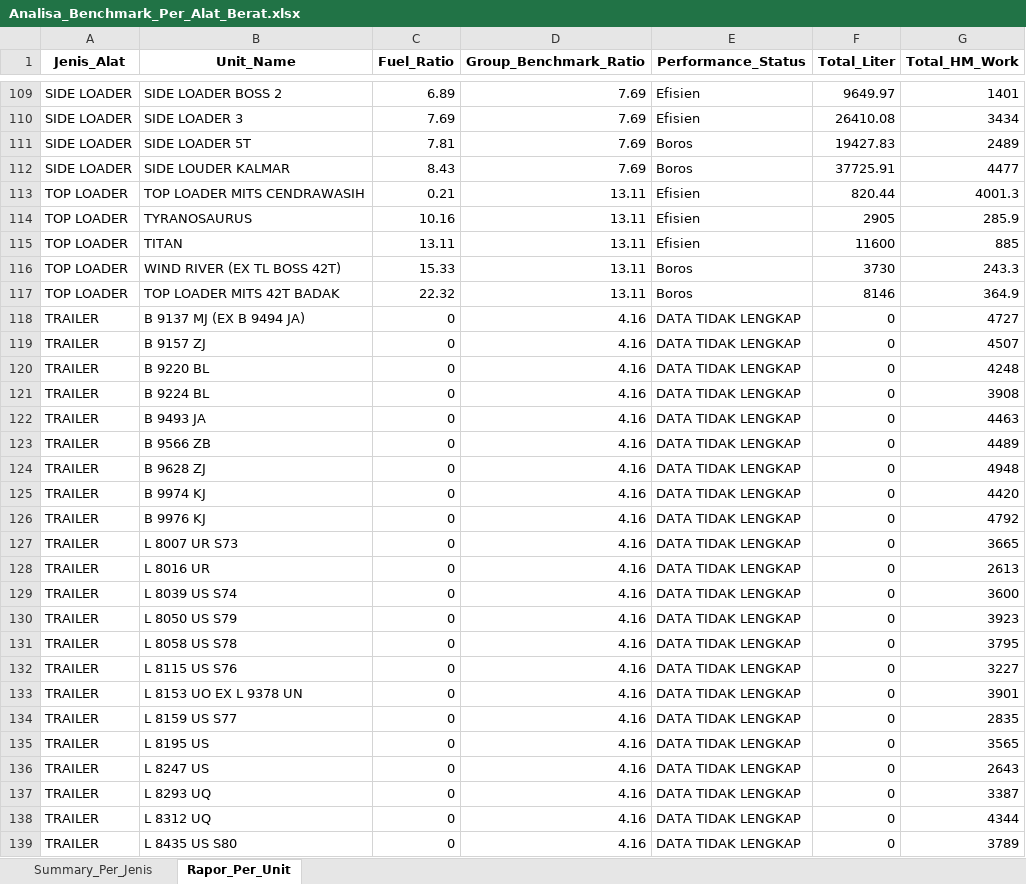
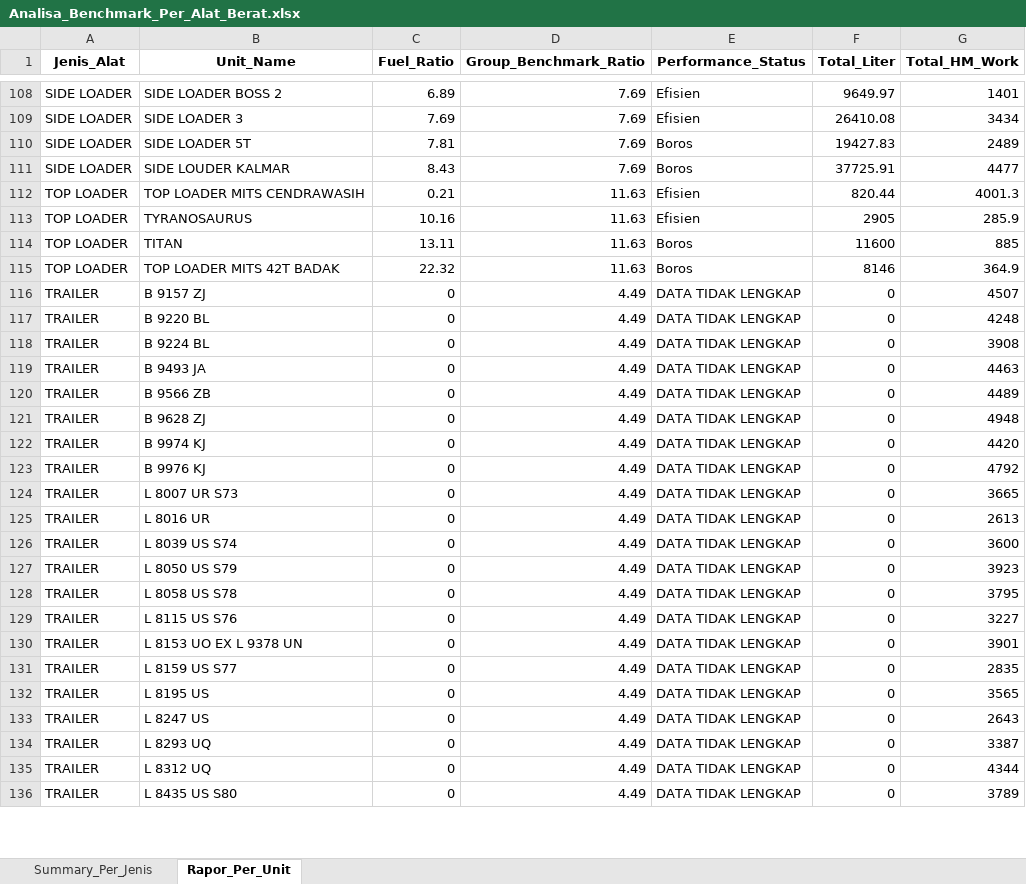
Before and after one commit to MichaelSugiarto/Analisa-Penggunaan-Bahan-Bakar-Alat-Berat, an Excel workbook: Analisa_Benchmark_Per_Alat_Berat.xlsx, sheet Rapor_Per_Unit, drawn as a sheet; only a part is shown, gaps mark what is left out; values as stored, in another font and other column widths than the file's, no borders; removed rows and columns are numbered as before the commit, all else as after; the diff covers the shown part only; the diff names each change by its address in the sheet, - before the commit and + after, or states it on an @@ line.

Commit message:
analisa per jenis alat berat (data dari bka)

```diff
--- a/Analisa_Benchmark_Per_Alat_Berat.xlsx (sheet Rapor_Per_Unit)
+++ b/Analisa_Benchmark_Per_Alat_Berat.xlsx (sheet Rapor_Per_Unit)
-D112:D114 (Group_Benchmark_Ratio): 13.11
+D112:D114 (Group_Benchmark_Ratio): 11.63
-E114 (Performance_Status): Efisien
+E114 (Performance_Status): Boros
-row 116: TOP LOADER | WIND RIVER (EX TL BOSS 42T) | 15.33 | 13.11 | Boros | 3730 | 243.3
-D115 (Group_Benchmark_Ratio): 13.11
+D115 (Group_Benchmark_Ratio): 11.63
-row 118: TRAILER | B 9137 MJ (EX B 9494 JA) | 0 | 4.16 | DATA TIDAK LENGKAP | 0 | 4727
-D116:D136 (Group_Benchmark_Ratio): 4.16
+D116:D136 (Group_Benchmark_Ratio): 4.49
```
Also changed, not shown: 4 added rows, 49 removed rows and 130 edited cells elsewhere in this sheet, sheet Summary_Per_Jenis, 3 other files.
